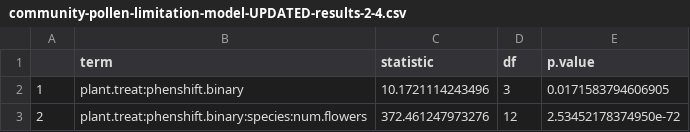
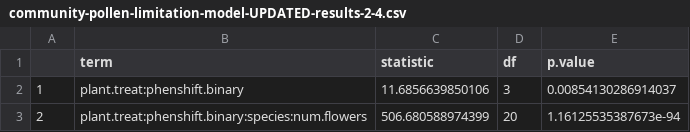
Before and after one commit to Brosi-Lab/FINAL-snowmelt-seeds, a CSV file: results/community-pollen-limitation-model-UPDATED-results-2-4.csv, drawn as a sheet.

Commit message:
updated pollen limitation plots with data excluding Mefu & Lile

```diff
--- a/results/community-pollen-limitation-model-UPDATED-results-2-4.csv
+++ b/results/community-pollen-limitation-model-UPDATED-results-2-4.csv
@@ -1,3 +1,3 @@
 "","term","statistic","df","p.value"
-"1","plant.treat:phenshift.binary",10.1721114243496,3,0.0171583794606905
-"2","plant.treat:phenshift.binary:species:num.flowers",372.461247973276,12,2.53452178374950e-72
+"1","plant.treat:phenshift.binary",11.6856639850106,3,0.00854130286914037
+"2","plant.treat:phenshift.binary:species:num.flowers",506.680588974399,20,1.16125535387673e-94
```
Also changed, not shown: 1 other file.
